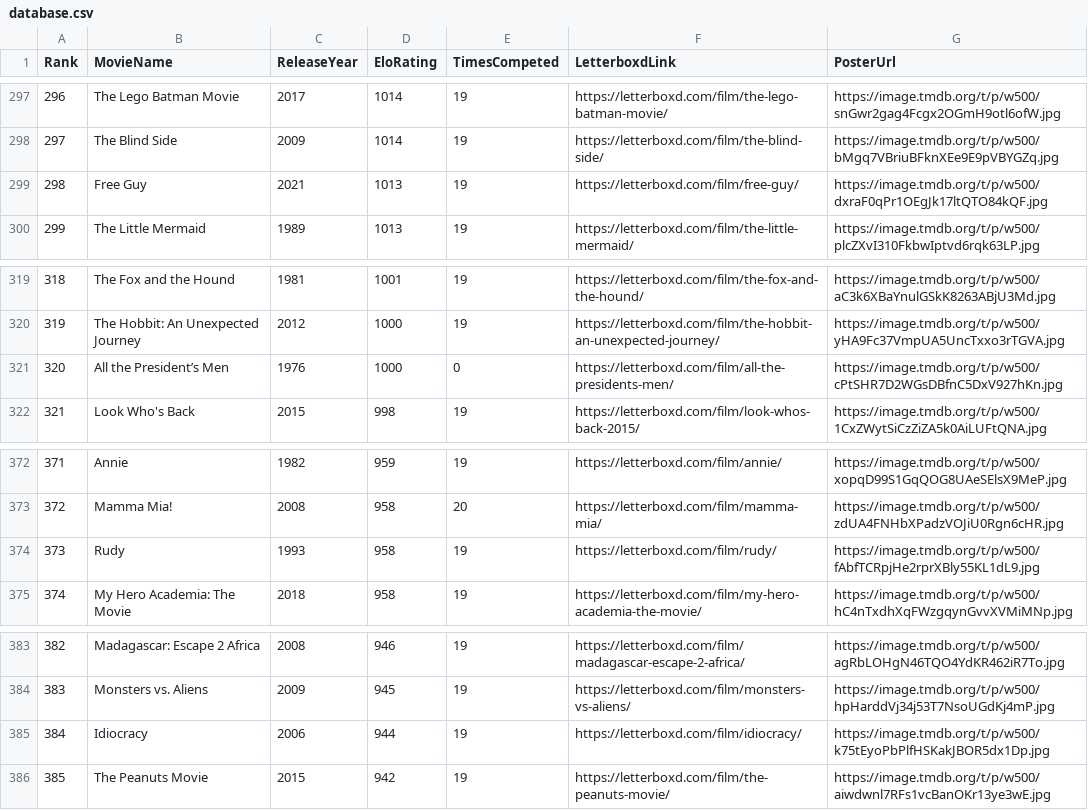
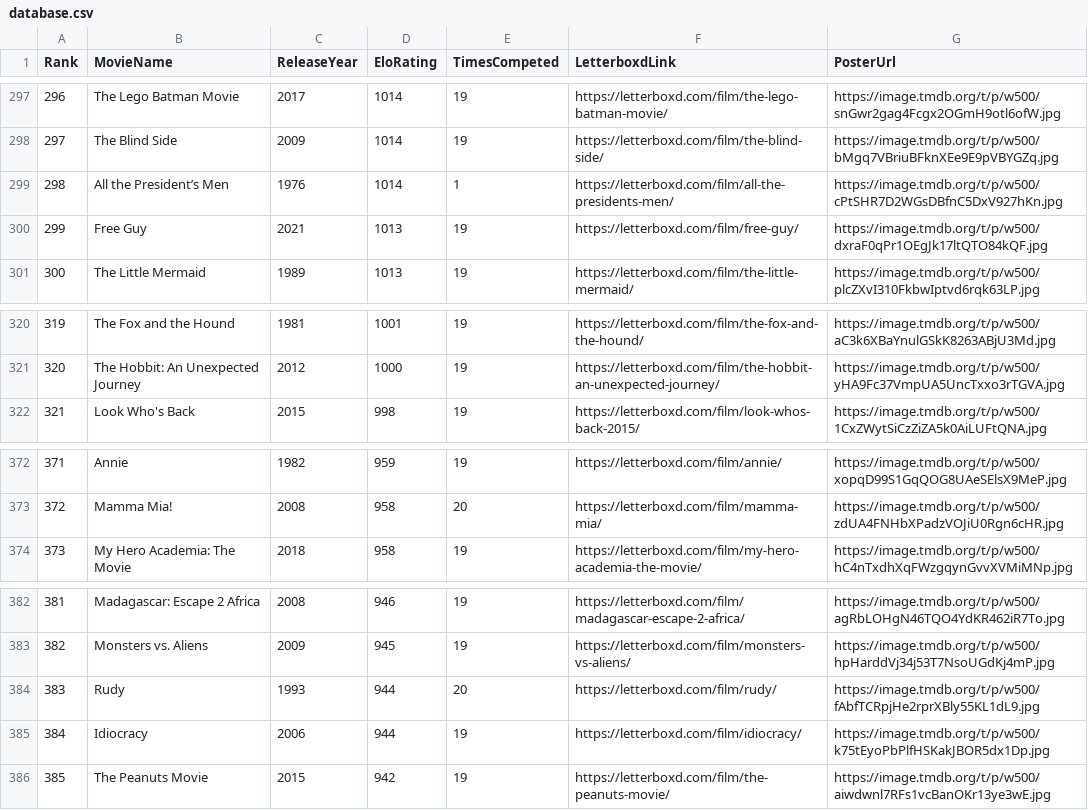
Before and after one commit to TheEverythingologist/MovieRankingWebsite, a CSV file: src/data/database.csv, drawn as a sheet; only a part is shown, gaps mark what is left out; removed rows and columns are numbered as before the commit, all else as after; the diff names each change by its address in the sheet, - before the commit and + after, or states it on an @@ line.

Commit message:
Update rankings: All the President’s Men beat Rudy

```diff
--- a/src/data/database.csv
+++ b/src/data/database.csv
+row 299: 298 | All the President’s Men | 1976 | 1014 | 1 | https://letterboxd.com/film/all-the-presidents-men/ | https://image.tmdb.org/t/p/w500/cPtSHR7D2WGsDBfnC5DxV927hKn.jpg
@@ column A (Rank) renumbered between rows 300 and 383 @@
-row 321: 320 | All the President’s Men | 1976 | 1000 | 0 | https://letterboxd.com/film/all-the-presidents-men/ | https://image.tmdb.org/t/p/w500/cPtSHR7D2WGsDBfnC5DxV927hKn.jpg
-row 374: 373 | Rudy | 1993 | 958 | 19 | https://letterboxd.com/film/rudy/ | https://image.tmdb.org/t/p/w500/fAbfTCRpjHe2rprXBly55KL1dL9.jpg
+row 384: 383 | Rudy | 1993 | 944 | 20 | https://letterboxd.com/film/rudy/ | https://image.tmdb.org/t/p/w500/fAbfTCRpjHe2rprXBly55KL1dL9.jpg
```
